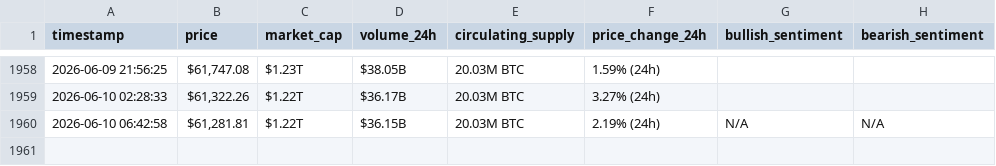
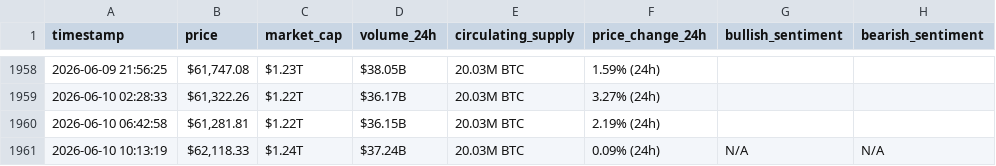
Before and after one commit to mariamchababb/webscraping-automation, a CSV file: bitcoin_hourly_data.csv, drawn as a sheet; only a part is shown, gaps mark what is left out.

```diff
--- a/bitcoin_hourly_data.csv
+++ b/bitcoin_hourly_data.csv
@@ -1959,2 +1959,3 @@ timestamp,price,market_cap,volume_24h,circulating_supply,price_change_24h,bullis
 2026-06-10 02:28:33,"$61,322.26",$1.22T,$36.17B,20.03M BTC,3.27% (24h),,
-2026-06-10 06:42:58,"$61,281.81",$1.22T,$36.15B,20.03M BTC,2.19% (24h),N/A,N/A
+2026-06-10 06:42:58,"$61,281.81",$1.22T,$36.15B,20.03M BTC,2.19% (24h),,
+2026-06-10 10:13:19,"$62,118.33",$1.24T,$37.24B,20.03M BTC,0.09% (24h),N/A,N/A
```
